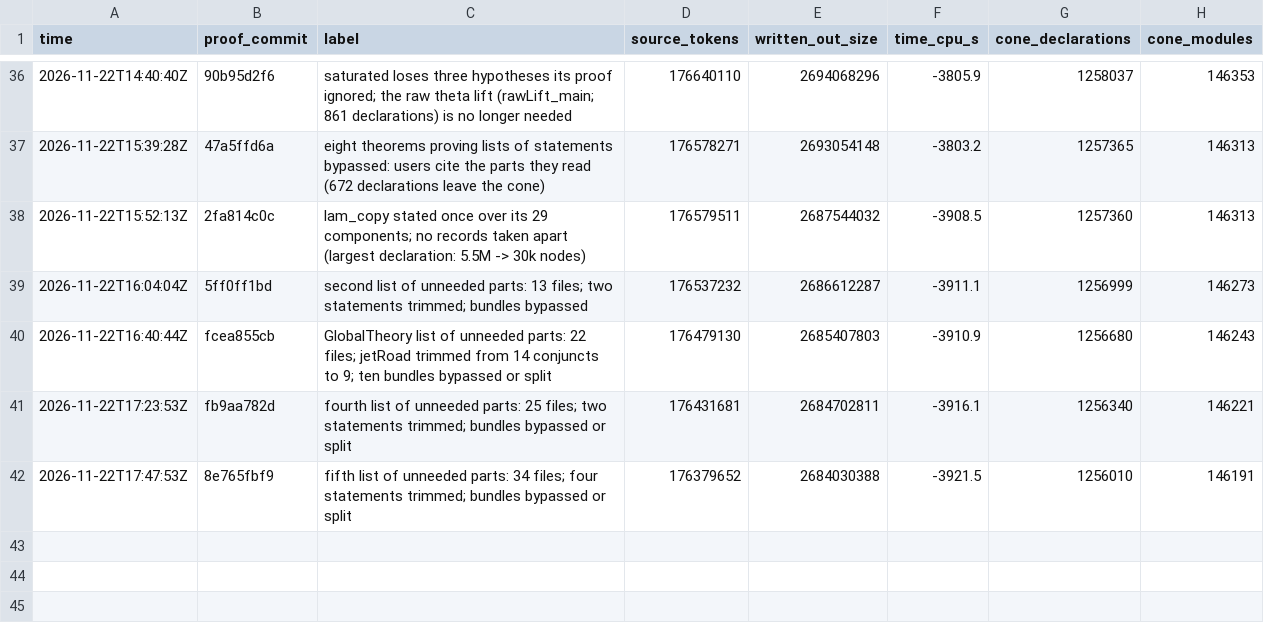
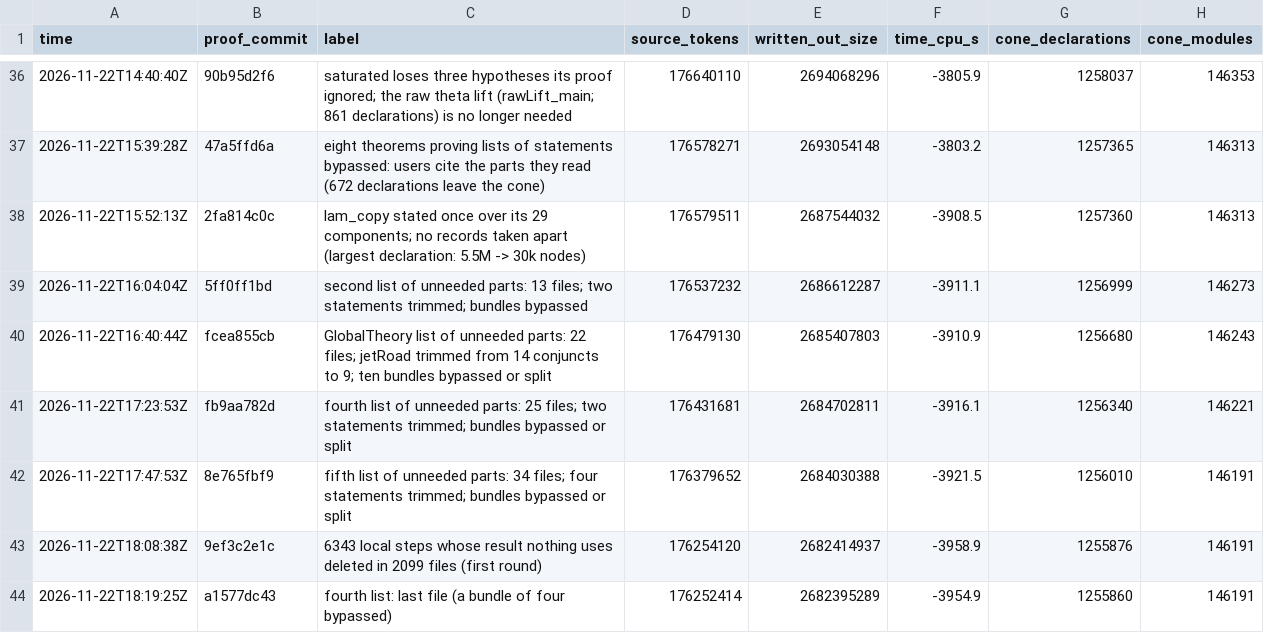
Before and after one commit to ShivMunagala/grh-simplification-drive, a CSV file: metrics/history.csv, drawn as a sheet; only a part is shown, gaps mark what is left out; the diff names each change by its address in the sheet, - before the commit and + after, or states it on an @@ line.

```diff
--- a/metrics/history.csv
+++ b/metrics/history.csv
+row 43: 2026-11-22T18:08:38Z | 9ef3c2e1c | 6343 local steps whose result nothing uses deleted in 2099 files (first round) | 176254120 | 2682414937 | -3958.9 | 1255876 | 146191
+row 44: 2026-11-22T18:19:25Z | a1577dc43 | fourth list: last file (a bundle of four bypassed) | 176252414 | 2682395289 | -3954.9 | 1255860 | 146191
```
Also changed, not shown: 5 other files.
